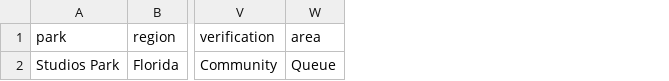
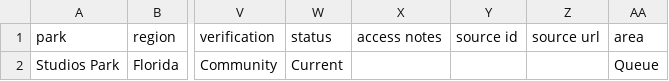
Before and after one commit to nmswainston/three-little-circles, a CSV file: content/TEMPLATE.csv, drawn as a sheet; only a part is shown, gaps mark what is left out; the diff names each change by its address in the sheet, - before the commit and + after, or states it on an @@ line.

Commit message:
Link entries to the research spreadsheet and carry its status, access, and source fields (#10)
Entries gain optional sourceId, sourceUrl, status, accessNotes, and verifiedAtISO, and verification gains a Documented value. The build validates the new fields and rejects duplicate sourceIds, the CSV importer accepts matching columns, and a reconcile script compares content against a CSV export of the spreadsheet's Master tab. The detail screen shows a status chip for anything other than Current, an access line, and plainer verification wording. Forty-five existing entries now carry their TLC ids, evidence URLs, and statuses.

```diff
--- a/content/TEMPLATE.csv
+++ b/content/TEMPLATE.csv
+column W (status), row 2: Current
+column X (access notes), empty
+column Y (source id), empty
+column Z (source url), empty
```
Also changed, not shown: 55 other files.
